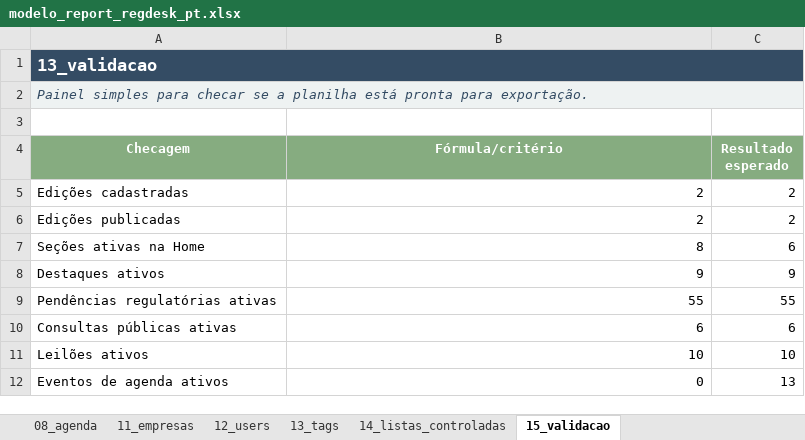
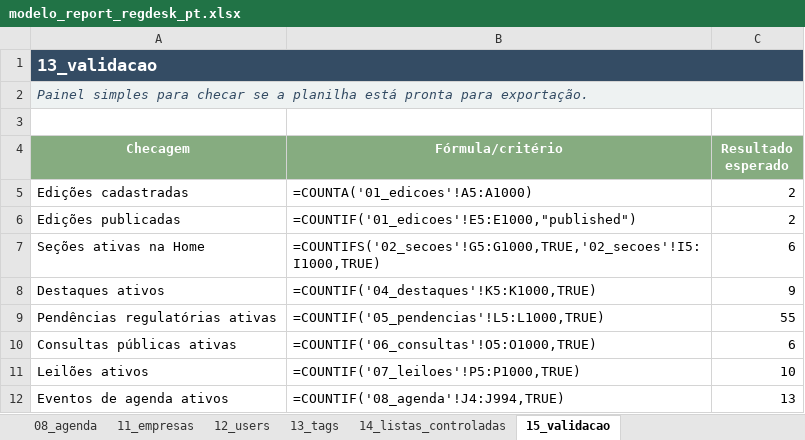
Before and after one commit to Dssa8/Reg.-Desk, an Excel workbook: input/modelo_report_regdesk_pt.xlsx, sheet 15_validacao, drawn as a sheet; values as stored, in another font and other column widths than the file's, no borders; formulas without a stored value are shown as written; table styles not drawn; the diff names each change by its address in the sheet, - before the commit and + after, or states it on an @@ line.

```diff
--- a/input/modelo_report_regdesk_pt.xlsx (sheet 15_validacao)
+++ b/input/modelo_report_regdesk_pt.xlsx (sheet 15_validacao)
-B5 (Fórmula/critério): 2
+B5 (Fórmula/critério): =COUNTA('01_edicoes'!A5:A1000)
-B6 (Fórmula/critério): 2
+B6 (Fórmula/critério): =COUNTIF('01_edicoes'!E5:E1000,"published")
-B7 (Fórmula/critério): 8
+B7 (Fórmula/critério): =COUNTIFS('02_secoes'!G5:G1000,TRUE,'02_secoes'!I5:I1000,TRUE)
-B8 (Fórmula/critério): 9
+B8 (Fórmula/critério): =COUNTIF('04_destaques'!K5:K1000,TRUE)
-B9 (Fórmula/critério): 55
+B9 (Fórmula/critério): =COUNTIF('05_pendencias'!L5:L1000,TRUE)
-B10 (Fórmula/critério): 6
+B10 (Fórmula/critério): =COUNTIF('06_consultas'!O5:O1000,TRUE)
-B11 (Fórmula/critério): 10
+B11 (Fórmula/critério): =COUNTIF('07_leiloes'!P5:P1000,TRUE)
-B12 (Fórmula/critério): 0
+B12 (Fórmula/critério): =COUNTIF('08_agenda'!J4:J994,TRUE)
```
Also changed, not shown: sheet 08_agenda, sheet 12_users, 15 other files.
